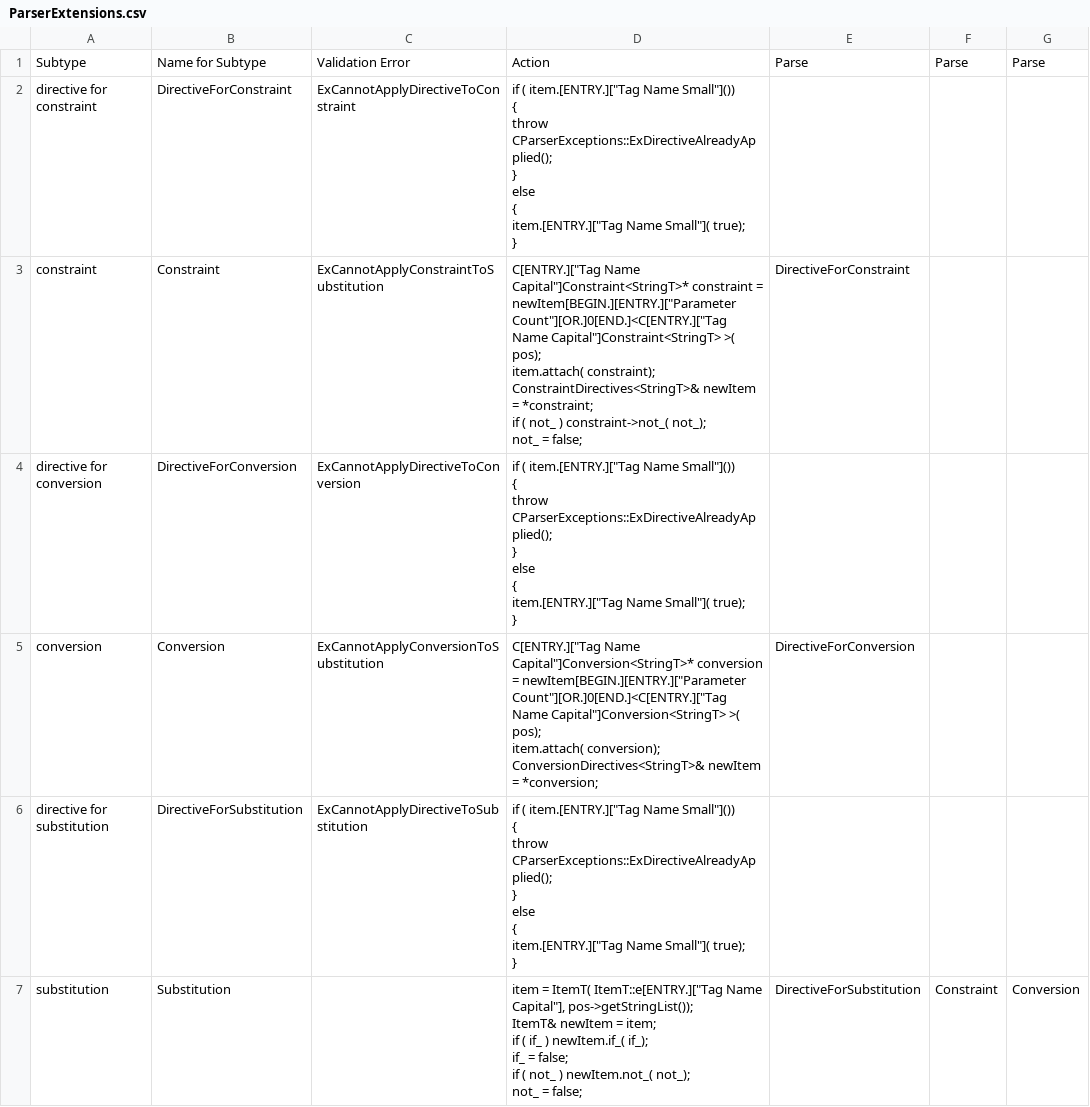
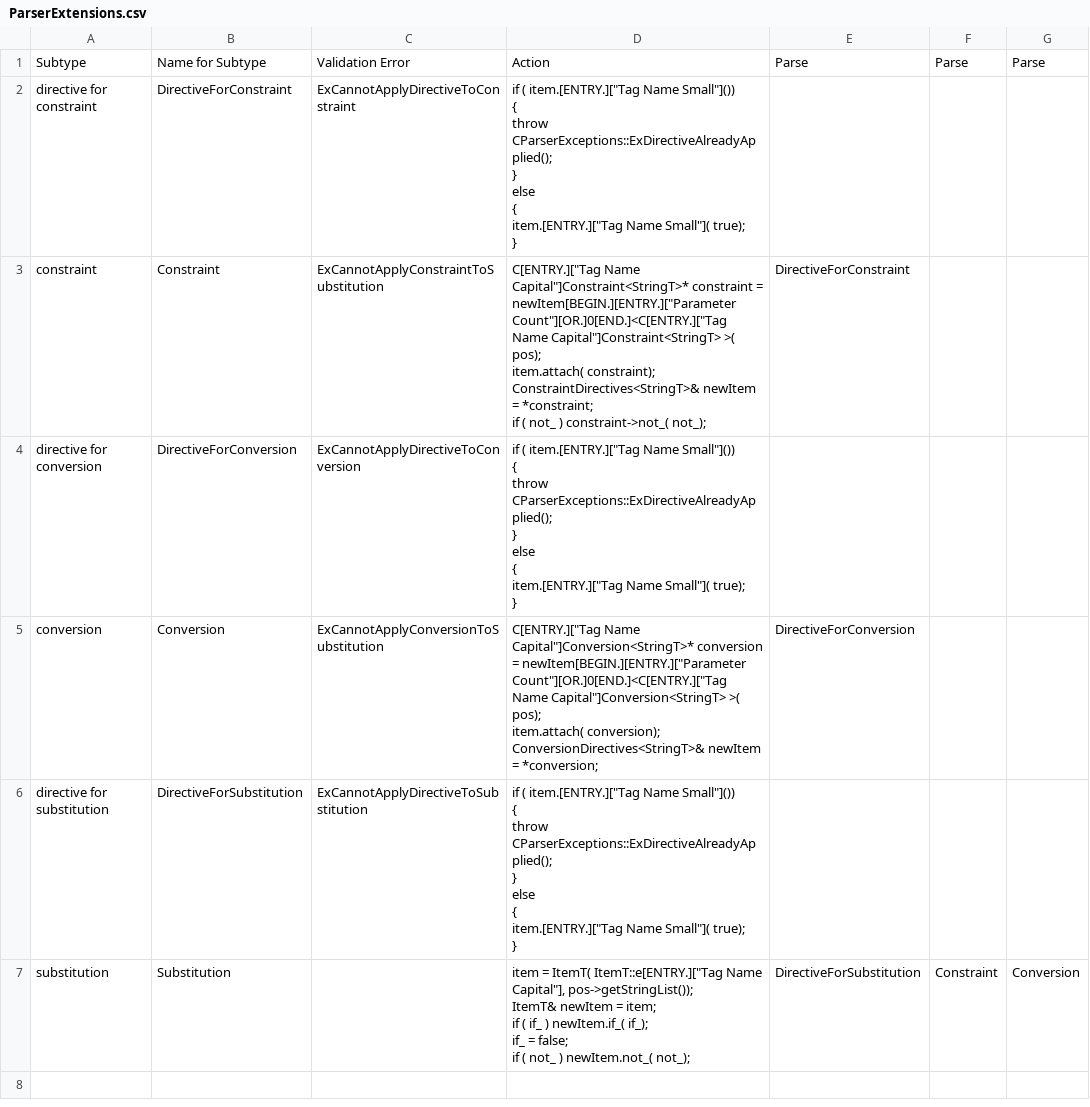
Before and after one commit to squeakycode/code-creation-kit, a CSV file: implementation/ParserExtensions.csv, drawn as a sheet; ↵ is a line break in a cell; the diff names each change by its address in the sheet, - before the commit and + after, or states it on an @@ line.

```diff
--- a/implementation/ParserExtensions.csv
+++ b/implementation/ParserExtensions.csv
-D3: …constraint->not_( not_); ↵ not_ = false;
+D3: …constraint->not_( not_);
-D7: …newItem.not_( not_); ↵ not_ = false;
+D7: …newItem.not_( not_);
```
Also changed, not shown: docsource/change_log.csv, 5 other files.
